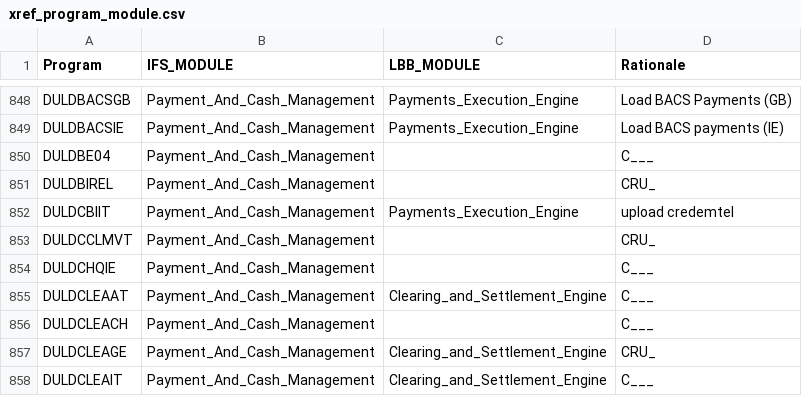
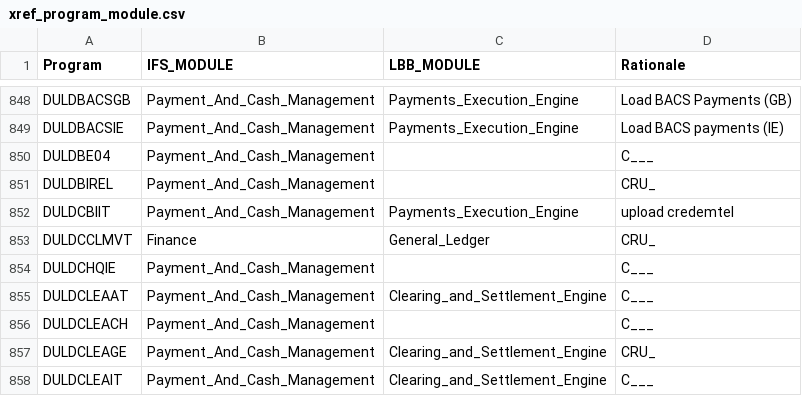
Before and after one commit to dcavey/Clustering, a CSV file: FindClusters/src/resources/xref_program_module.csv, drawn as a sheet; only a part is shown, gaps mark what is left out; the diff names each change by its address in the sheet, - before the commit and + after, or states it on an @@ line.

```diff
--- a/FindClusters/src/resources/xref_program_module.csv
+++ b/FindClusters/src/resources/xref_program_module.csv
-B853 (IFS_MODULE): Payment_And_Cash_Management
+B853 (IFS_MODULE): Finance
-C853 (LBB_MODULE): (empty)
+C853 (LBB_MODULE): General_Ledger
```
